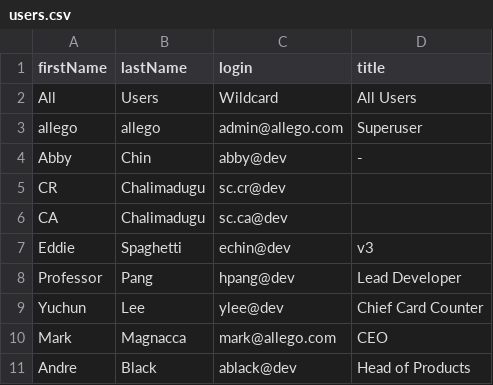
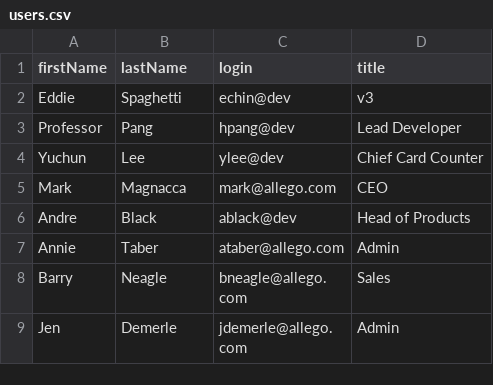
Before and after one commit to jaydeep-kuber/Scripts, a CSV file: users.csv, drawn as a sheet; only a part is shown; the shorter side is filled out with more unchanged rows; the diff covers the shown part only.

```diff
--- a/users.csv
+++ b/users.csv
@@ -1,7 +1,2 @@
 firstName,lastName,login,title
-All,Users,Wildcard,All Users
-allego,allego,admin@allego.com,Superuser
-Abby,Chin,abby@dev,-
-CR,Chalimadugu,sc.cr@dev,
-CA,Chalimadugu,sc.ca@dev,
 Eddie,Spaghetti,echin@dev,v3
```
Also changed, not shown: 36 removed rows elsewhere in this file, 33 other files.
